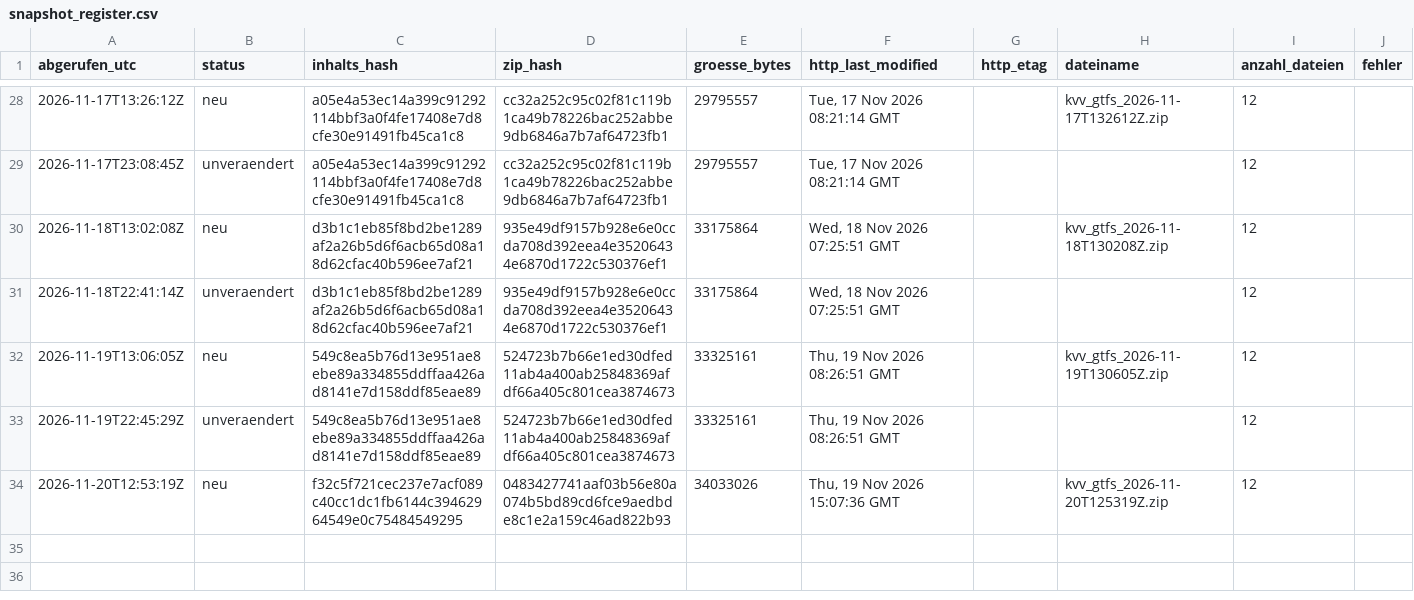
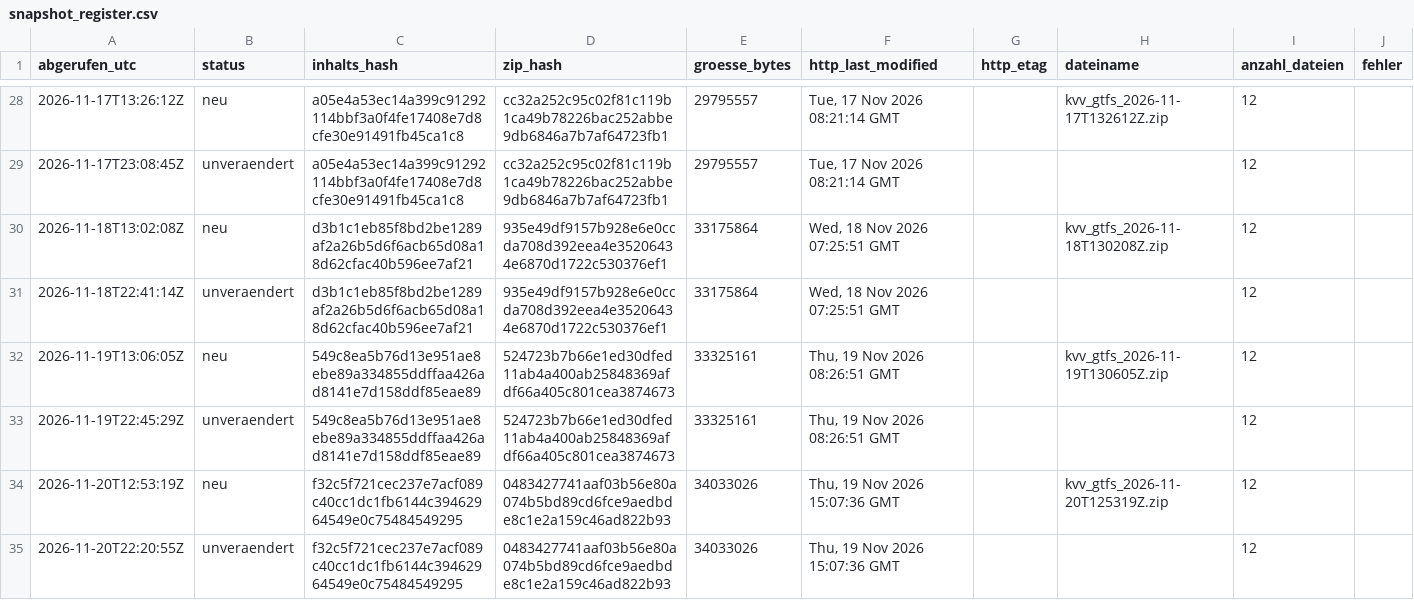
Before and after one commit to rtoschpulotov/kvv-fahrplanmonitor, a CSV file: data/snapshot_register.csv, drawn as a sheet; only a part is shown, gaps mark what is left out; the diff names each change by its address in the sheet, - before the commit and + after, or states it on an @@ line.

Commit message:
Snapshot-Register: unveraendert 2026-11-20

```diff
--- a/data/snapshot_register.csv
+++ b/data/snapshot_register.csv
+row 35: 2026-11-20T22:20:55Z | unveraendert | f32c5f721cec237e7acf089c40cc1dc1fb6144c39462964549e0c75484549295 | 0483427741aaf03b56e80a074b5bd89cd6fce9aedbde8c1e2a159c46ad822b93 | 34033026 | Thu, 19 Nov 2026 15:07:36 GMT |  |  | 12
```
